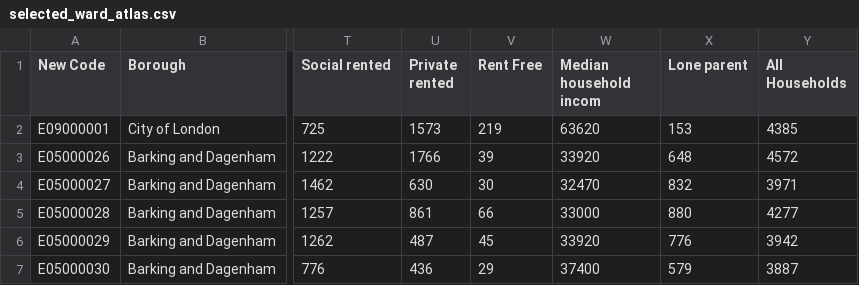
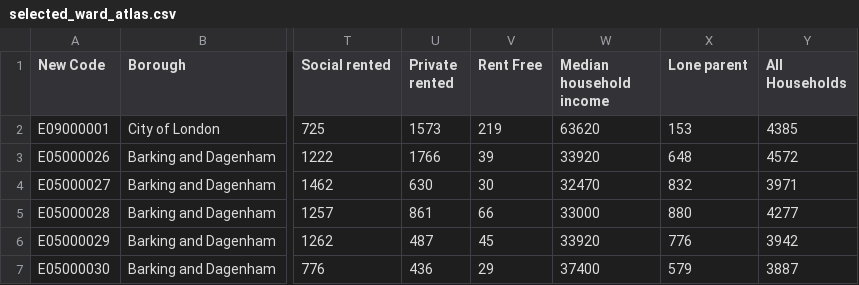
Before and after one commit to mixedmint/DSSS, a CSV file: data/selected_ward_atlas.csv, drawn as a sheet; only a part is shown, gaps mark what is left out; the diff names each change by its address in the sheet, - before the commit and + after, or states it on an @@ line.

Commit message:
data pre-processing

```diff
--- a/data/selected_ward_atlas.csv
+++ b/data/selected_ward_atlas.csv
-W1: Median household incom
+W1: Median household income
```
Also changed, not shown: 2 other files.
